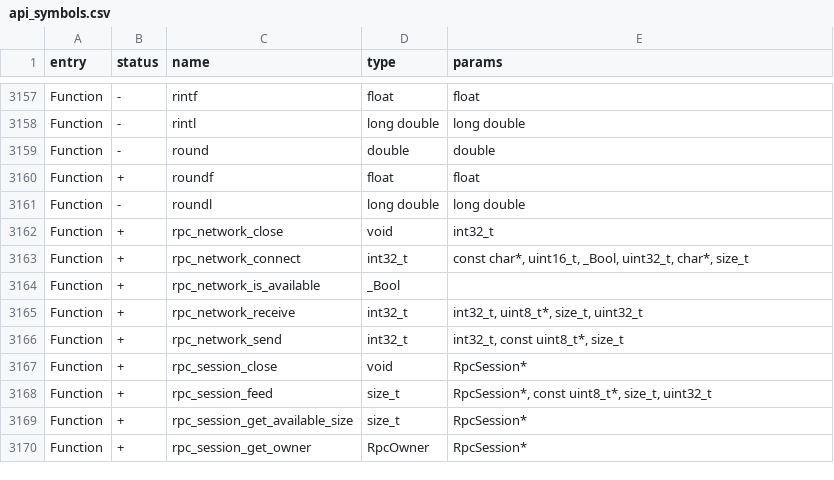
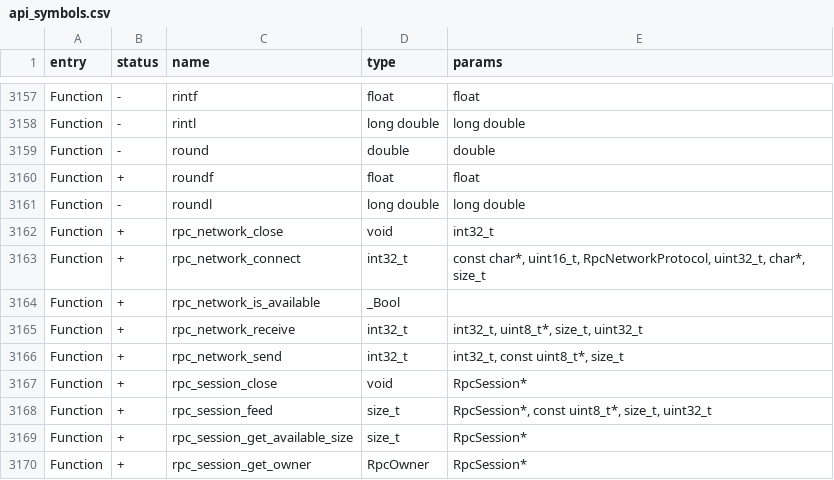
Before and after one commit to noproto/xero-firmware, a CSV file: targets/f7/api_symbols.csv, drawn as a sheet; only a part is shown, gaps mark what is left out.

```diff
--- a/targets/f7/api_symbols.csv
+++ b/targets/f7/api_symbols.csv
@@ -3162,3 +3162,3 @@ Function,-,roundl,long double,long double
 Function,+,rpc_network_close,void,int32_t
-Function,+,rpc_network_connect,int32_t,"const char*, uint16_t, _Bool, uint32_t, char*, size_t"
+Function,+,rpc_network_connect,int32_t,"const char*, uint16_t, RpcNetworkProtocol, uint32_t, char*, size_t"
 Function,+,rpc_network_is_available,_Bool,
```
Also changed, not shown: targets/f18/api_symbols.csv, 4 other files.
